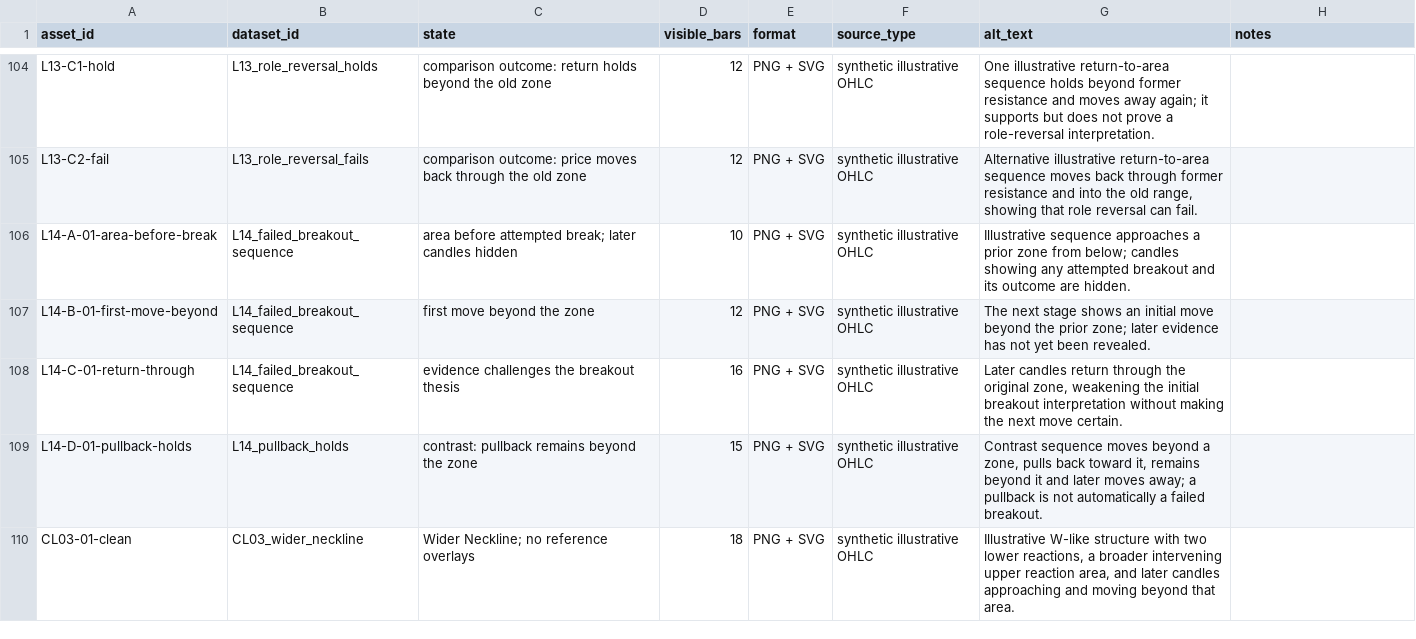
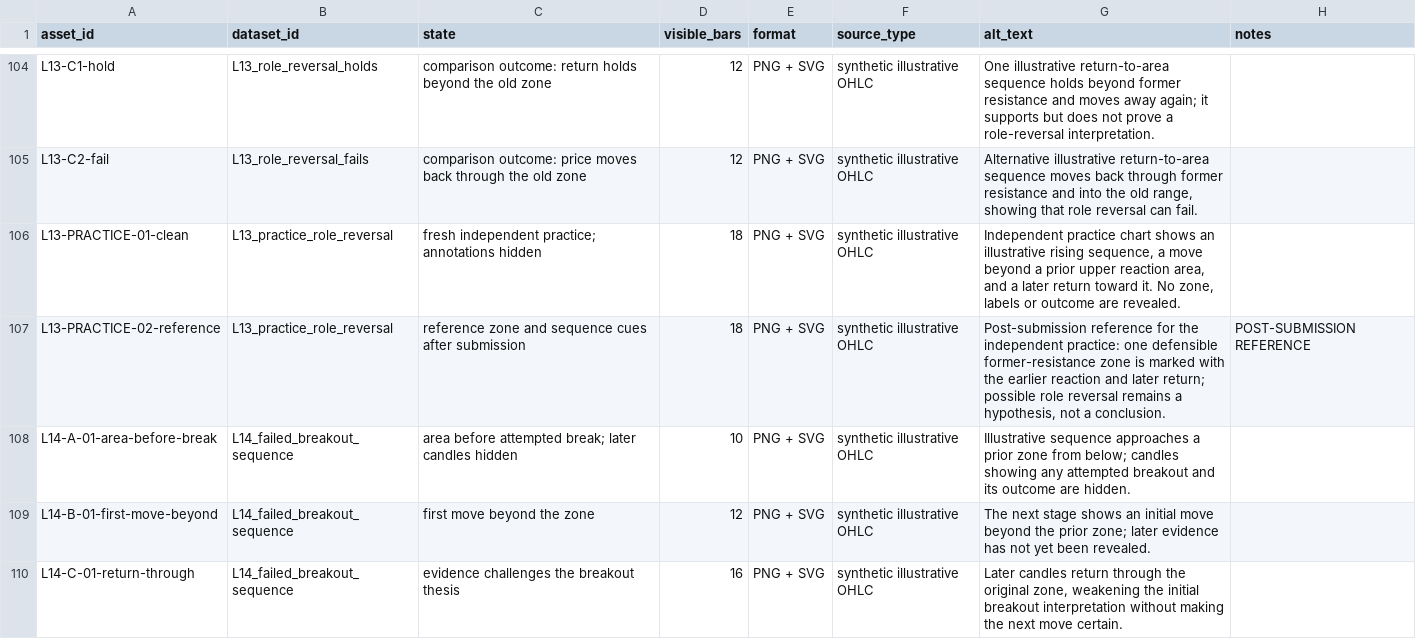
Before and after one commit to ZaphodBeeblebrox12/prototypeweb, a CSV file: course-content/support-resistance/chart_assets/asset_manifest.csv, drawn as a sheet; only a part is shown, gaps mark what is left out; the shorter side is filled out with more unchanged rows; the diff names each change by its address in the sheet, - before the commit and + after, or states it on an @@ line.

```diff
--- a/course-content/support-resistance/chart_assets/asset_manifest.csv
+++ b/course-content/support-resistance/chart_assets/asset_manifest.csv
+row 106: L13-PRACTICE-01-clean | L13_practice_role_reversal | fresh independent practice; annotations hidden | 18 | PNG + SVG | synthetic illustrative OHLC | Independent practice chart shows an illustrative rising sequence, a move beyond a prior upper reaction area, and a later return toward it. No zone, labels or outcome are revealed.
+row 107: L13-PRACTICE-02-reference | L13_practice_role_reversal | reference zone and sequence cues after submission | 18 | PNG + SVG | synthetic illustrative OHLC | Post-submission reference for the independent practice: one defensible former-resistance zone is marked with the earlier reaction and later return; possible role reversal remains a hypothesis, not a conclusion. | POST-SUBMISSION REFERENCE
```
Also changed, not shown: course-content/support-resistance/chart_assets/dataset_manifest.csv, course-content/support-resistance/production/recording_assembly_cue_sheets.csv, 9 other files.
